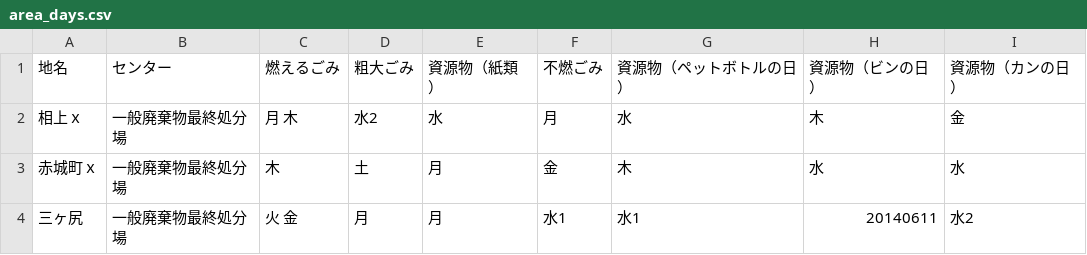
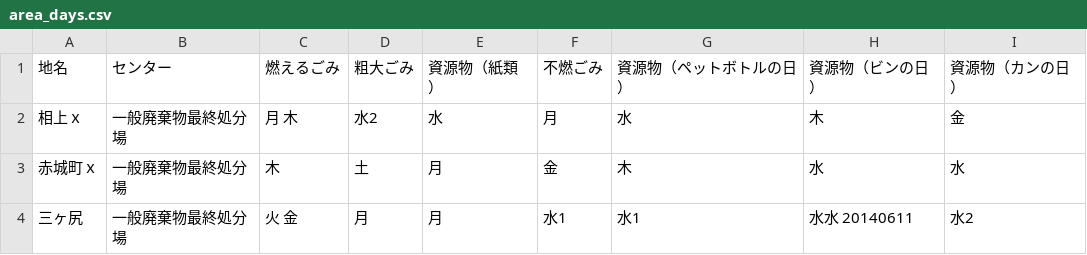
Before and after one commit to codeforkanazawa-org/5374, a CSV file: data/area_days.csv, drawn as a sheet.

Commit message:
Update area_days.csv

```diff
--- a/data/area_days.csv
+++ b/data/area_days.csv
@@ -3,2 +3,2 @@
 赤城町ｘ,一般廃棄物最終処分場,木,土,月,金,木,水,水
-三ヶ尻,一般廃棄物最終処分場,火 金,月,月,水1,水1,20140611 ,水2
+三ヶ尻,一般廃棄物最終処分場,火 金,月,月,水1,水1,水水 20140611 ,水2
```
